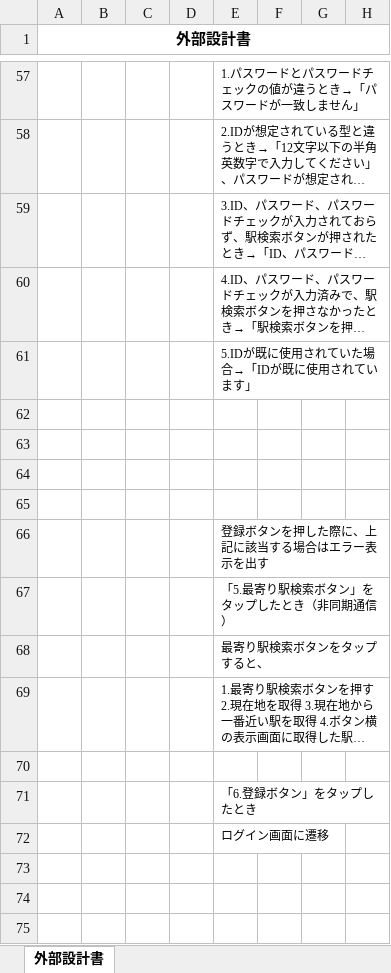
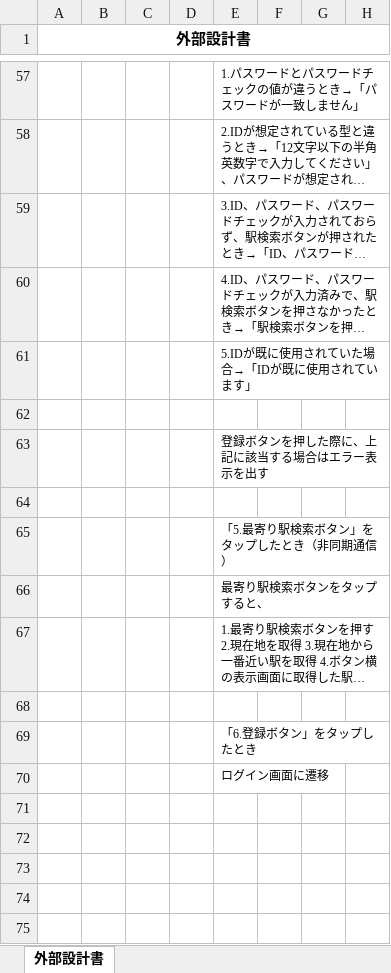
Before and after one commit to dojo2023/A-2, an Excel workbook: doc/外部設計/04_外部設計書（新規登録画面）.xlsx, sheet 外部設計書, drawn as a sheet; only a part is shown, gaps mark what is left out; long unchanged cells end in …; values as stored, in another font and other column widths than the file's, no borders; charts and pictures not drawn; removed rows and columns are numbered as before the commit, all else as after; rows hold the shown columns only; the diff names each change by its address in the sheet, - before the commit and + after, or states it on an @@ line.

Commit message:
Update 04_外部設計書（新規登録画面）.xlsx

```diff
--- a/doc/外部設計/04_外部設計書（新規登録画面）.xlsx (sheet 外部設計書)
+++ b/doc/外部設計/04_外部設計書（新規登録画面）.xlsx (sheet 外部設計書)
@@ row 66 moved to row 63: 登録ボタンを押した際に、上記に該当する場合はエラー表示を出す @@
-row 64: (empty)
-row 65: (empty)
+row 71: (empty)
+row 72: (empty)
```
